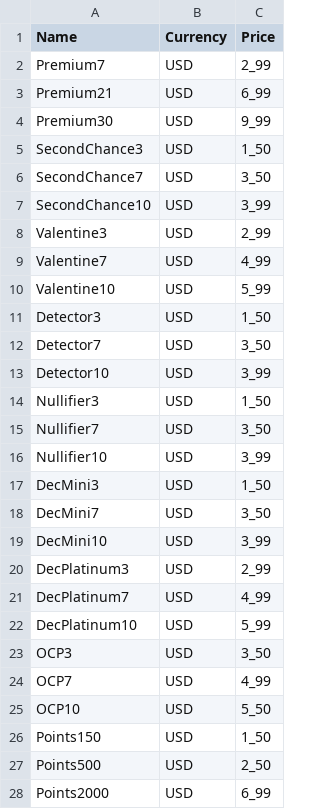
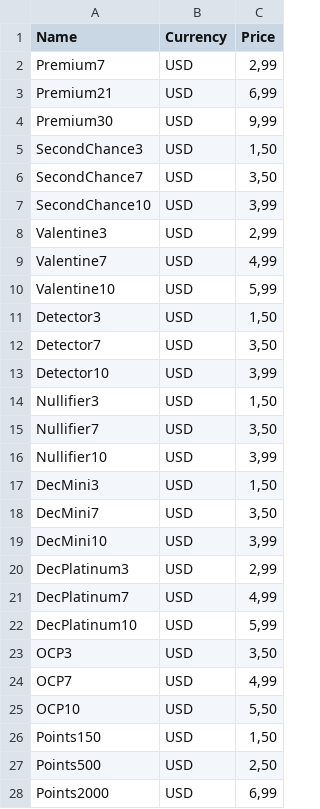
Before and after one commit to HighSparrowD/BlackLion, a CSV file: Instruments/Resources/Inputs/Prices.csv, drawn as a sheet; only a part is shown; the diff covers the shown part only.

```diff
--- a/Instruments/Resources/Inputs/Prices.csv
+++ b/Instruments/Resources/Inputs/Prices.csv
@@ -1,28 +1,28 @@
 Name,Currency,Price
-Premium7,USD,2_99
-Premium21,USD,6_99
-Premium30,USD,9_99
-SecondChance3,USD,1_50
-SecondChance7,USD,3_50
-SecondChance10,USD,3_99
-Valentine3,USD,2_99
-Valentine7,USD,4_99
-Valentine10,USD,5_99
-Detector3,USD,1_50
-Detector7,USD,3_50
-Detector10,USD,3_99
-Nullifier3,USD,1_50
-Nullifier7,USD,3_50
-Nullifier10,USD,3_99
-DecMini3,USD,1_50
-DecMini7,USD,3_50
-DecMini10,USD,3_99
-DecPlatinum3,USD,2_99
-DecPlatinum7,USD,4_99
-DecPlatinum10,USD,5_99
-OCP3,USD,3_50
-OCP7,USD,4_99
-OCP10,USD,5_50
-Points150,USD,1_50
-Points500,USD,2_50
-Points2000,USD,6_99
+Premium7,USD,"2,99"
+Premium21,USD,"6,99"
+Premium30,USD,"9,99"
+SecondChance3,USD,"1,50"
+SecondChance7,USD,"3,50"
+SecondChance10,USD,"3,99"
+Valentine3,USD,"2,99"
+Valentine7,USD,"4,99"
+Valentine10,USD,"5,99"
+Detector3,USD,"1,50"
+Detector7,USD,"3,50"
+Detector10,USD,"3,99"
+Nullifier3,USD,"1,50"
+Nullifier7,USD,"3,50"
+Nullifier10,USD,"3,99"
+DecMini3,USD,"1,50"
+DecMini7,USD,"3,50"
+DecMini10,USD,"3,99"
+DecPlatinum3,USD,"2,99"
+DecPlatinum7,USD,"4,99"
+DecPlatinum10,USD,"5,99"
+OCP3,USD,"3,50"
+OCP7,USD,"4,99"
+OCP10,USD,"5,50"
+Points150,USD,"1,50"
+Points500,USD,"2,50"
+Points2000,USD,"6,99"
```
Also changed, not shown: 108 edited cells elsewhere in this file, FrontEnd/Core/Resources/PricesCZK.csv, FrontEnd/Core/Resources/PricesPLN.csv, 8 other files.
